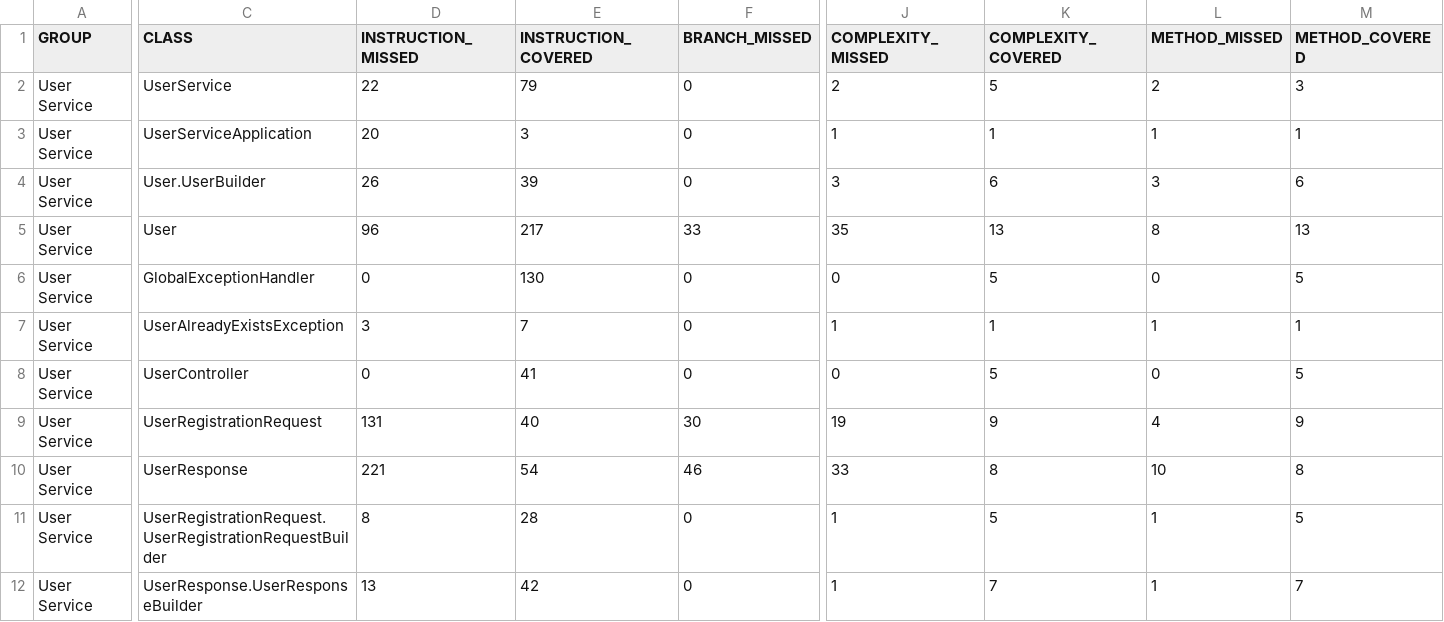
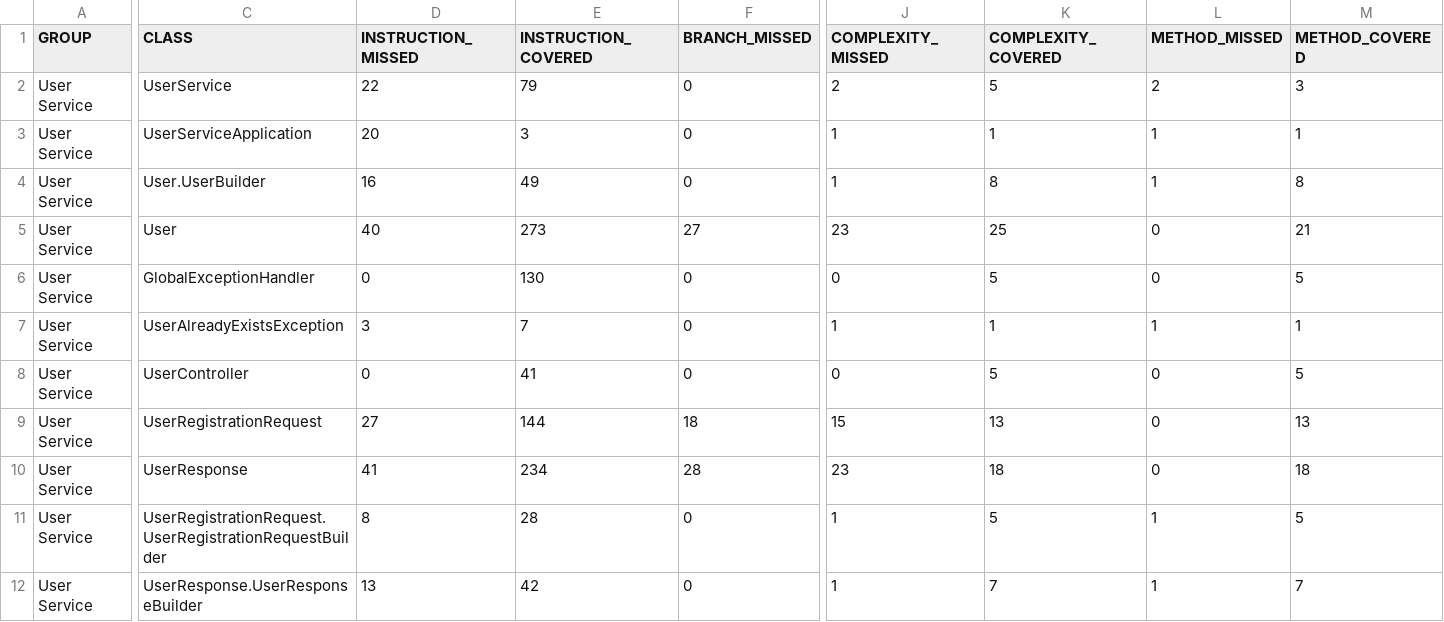
Before and after one commit to jayanth-999/Blog-Site-Application, a CSV file: user-service/target/site/jacoco/jacoco.csv, drawn as a sheet; only a part is shown, gaps mark what is left out; the diff covers the shown part only; the diff names each change by its address in the sheet, - before the commit and + after, or states it on an @@ line.

```diff
--- a/user-service/target/site/jacoco/jacoco.csv
+++ b/user-service/target/site/jacoco/jacoco.csv
-D4 (INSTRUCTION_MISSED): 26
+D4 (INSTRUCTION_MISSED): 16
-E4 (INSTRUCTION_COVERED): 39
+E4 (INSTRUCTION_COVERED): 49
-J4 (COMPLEXITY_MISSED): 3
+J4 (COMPLEXITY_MISSED): 1
-K4 (COMPLEXITY_COVERED): 6
+K4 (COMPLEXITY_COVERED): 8
-L4 (METHOD_MISSED): 3
+L4 (METHOD_MISSED): 1
-M4 (METHOD_COVERED): 6
+M4 (METHOD_COVERED): 8
-D5 (INSTRUCTION_MISSED): 96
+D5 (INSTRUCTION_MISSED): 40
-E5 (INSTRUCTION_COVERED): 217
+E5 (INSTRUCTION_COVERED): 273
-F5 (BRANCH_MISSED): 33
+F5 (BRANCH_MISSED): 27
-J5 (COMPLEXITY_MISSED): 35
+J5 (COMPLEXITY_MISSED): 23
-K5 (COMPLEXITY_COVERED): 13
+K5 (COMPLEXITY_COVERED): 25
-L5 (METHOD_MISSED): 8
+L5 (METHOD_MISSED): 0
-M5 (METHOD_COVERED): 13
+M5 (METHOD_COVERED): 21
-D9 (INSTRUCTION_MISSED): 131
+D9 (INSTRUCTION_MISSED): 27
-E9 (INSTRUCTION_COVERED): 40
+E9 (INSTRUCTION_COVERED): 144
-F9 (BRANCH_MISSED): 30
+F9 (BRANCH_MISSED): 18
-J9 (COMPLEXITY_MISSED): 19
+J9 (COMPLEXITY_MISSED): 15
-K9 (COMPLEXITY_COVERED): 9
+K9 (COMPLEXITY_COVERED): 13
-L9 (METHOD_MISSED): 4
+L9 (METHOD_MISSED): 0
-M9 (METHOD_COVERED): 9
+M9 (METHOD_COVERED): 13
-D10 (INSTRUCTION_MISSED): 221
+D10 (INSTRUCTION_MISSED): 41
-E10 (INSTRUCTION_COVERED): 54
+E10 (INSTRUCTION_COVERED): 234
-F10 (BRANCH_MISSED): 46
+F10 (BRANCH_MISSED): 28
-J10 (COMPLEXITY_MISSED): 33
+J10 (COMPLEXITY_MISSED): 23
-K10 (COMPLEXITY_COVERED): 8
+K10 (COMPLEXITY_COVERED): 18
-L10 (METHOD_MISSED): 10
+L10 (METHOD_MISSED): 0
-M10 (METHOD_COVERED): 8
+M10 (METHOD_COVERED): 18
```
Also changed, not shown: 7 edited cells elsewhere in this file, 40 other files.
